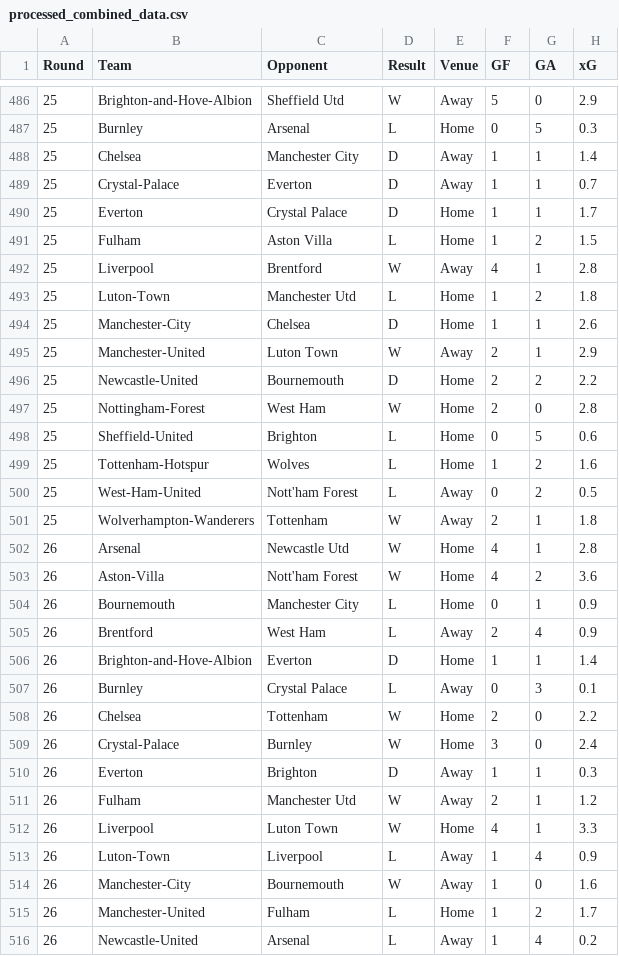
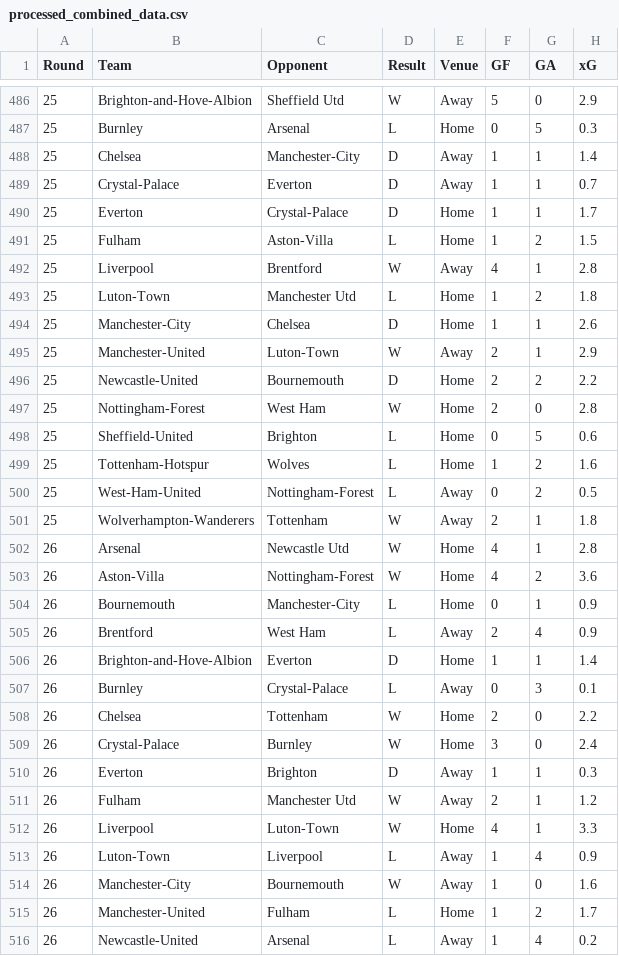
Before and after one commit to jieruiw/ML-Soccer-Predictor, a CSV file: data/processed_combined_data.csv, drawn as a sheet; only a part is shown, gaps mark what is left out; the diff covers the shown part only; the diff names each change by its address in the sheet, - before the commit and + after, or states it on an @@ line.

Commit message:
standardized team names

```diff
--- a/data/processed_combined_data.csv
+++ b/data/processed_combined_data.csv
-C488 (Opponent): Manchester City
+C488 (Opponent): Manchester-City
-C490 (Opponent): Crystal Palace
+C490 (Opponent): Crystal-Palace
-C491 (Opponent): Aston Villa
+C491 (Opponent): Aston-Villa
-C495 (Opponent): Luton Town
+C495 (Opponent): Luton-Town
-C500 (Opponent): Nott'ham Forest
+C500 (Opponent): Nottingham-Forest
-C503 (Opponent): Nott'ham Forest
+C503 (Opponent): Nottingham-Forest
-C504 (Opponent): Manchester City
+C504 (Opponent): Manchester-City
-C507 (Opponent): Crystal Palace
+C507 (Opponent): Crystal-Palace
-C512 (Opponent): Luton Town
+C512 (Opponent): Luton-Town
```
Also changed, not shown: 181 edited cells elsewhere in this file, data/arsenal_gen.csv, data/aston-villa_gen.csv, 21 other files.
